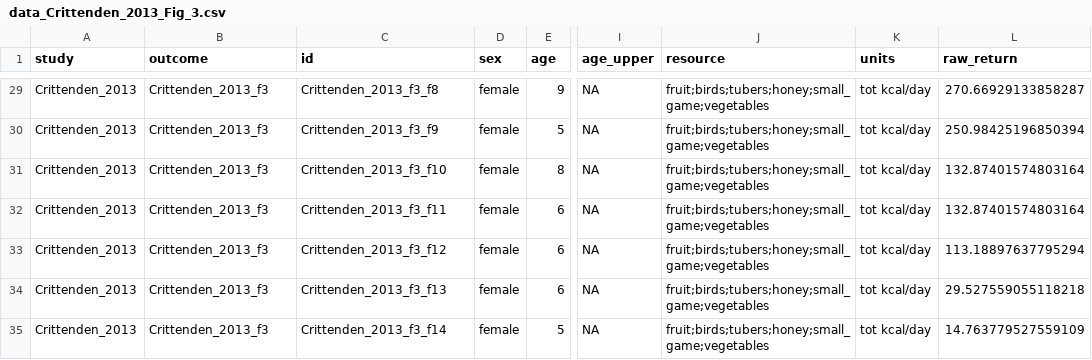
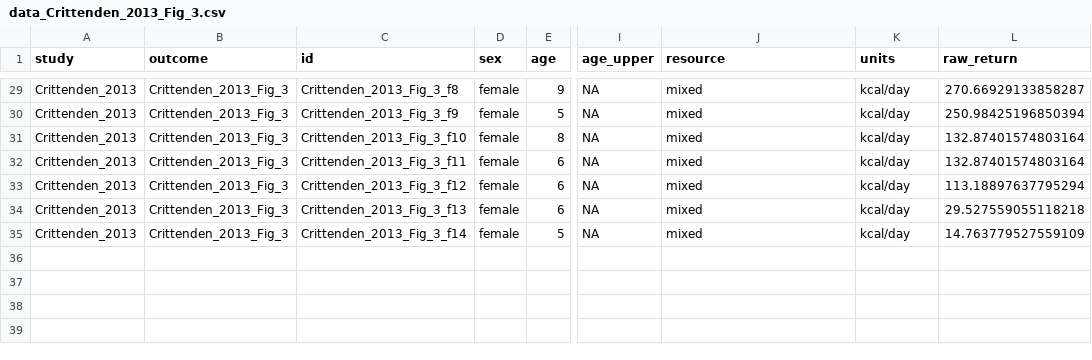
Before and after one commit to erik-ringen/cfr, a CSV file: paper_data/Crittenden_2013/Fig_3/data_Crittenden_2013_Fig_3.csv, drawn as a sheet; only a part is shown, gaps mark what is left out; the diff covers the shown part only; the diff names each change by its address in the sheet, - before the commit and + after, or states it on an @@ line.

```diff
--- a/paper_data/Crittenden_2013/Fig_3/data_Crittenden_2013_Fig_3.csv
+++ b/paper_data/Crittenden_2013/Fig_3/data_Crittenden_2013_Fig_3.csv
-B29:B35 (outcome): Crittenden_2013_f3
+B29:B35 (outcome): Crittenden_2013_Fig_3
-C29 (id): Crittenden_2013_f3_f8
+C29 (id): Crittenden_2013_Fig_3_f8
-J29:J35 (resource): fruit;birds;tubers;honey;small_game;vegetables
+J29:J35 (resource): mixed
-K29:K35 (units): tot kcal/day
+K29:K35 (units): kcal/day
-C30 (id): Crittenden_2013_f3_f9
+C30 (id): Crittenden_2013_Fig_3_f9
-C31 (id): Crittenden_2013_f3_f10
+C31 (id): Crittenden_2013_Fig_3_f10
-C32 (id): Crittenden_2013_f3_f11
+C32 (id): Crittenden_2013_Fig_3_f11
-C33 (id): Crittenden_2013_f3_f12
+C33 (id): Crittenden_2013_Fig_3_f12
-C34 (id): Crittenden_2013_f3_f13
+C34 (id): Crittenden_2013_Fig_3_f13
-C35 (id): Crittenden_2013_f3_f14
+C35 (id): Crittenden_2013_Fig_3_f14
```
Also changed, not shown: 108 edited cells elsewhere in this file, paper_data/BlurtonJones_1997/Figure_1/data_BlurtonJones_1997_Figure_1.csv, paper_data/BlurtonJones_1997/Figure_2/data_BlurtonJones_1997_Figure_2.csv, 50 other files.
